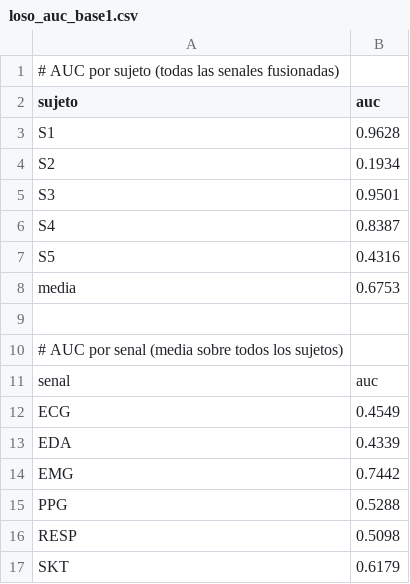
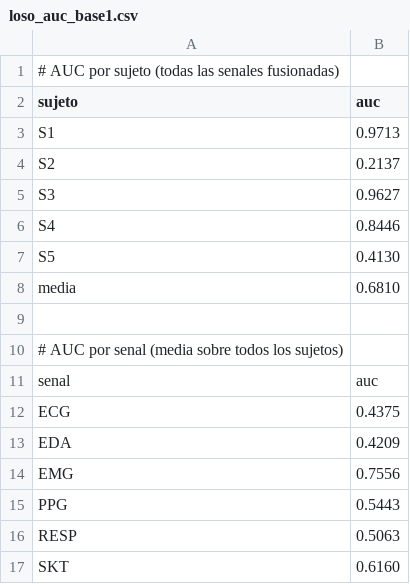
Before and after one commit to raquelgomez2003/Trabajo-de-Fin-de-Grado, a CSV file: loso_auc_base1.csv, drawn as a sheet.

Commit message:
corrección loso con n estimators, max depth y class weight.

```diff
--- a/loso_auc_base1.csv
+++ b/loso_auc_base1.csv
@@ -2,8 +2,8 @@
 sujeto,auc
-S1,0.9628
-S2,0.1934
-S3,0.9501
-S4,0.8387
-S5,0.4316
-media,0.6753
+S1,0.9713
+S2,0.2137
+S3,0.9627
+S4,0.8446
+S5,0.4130
+media,0.6810
 
@@ -11,7 +11,7 @@ media,0.6753
 senal,auc
-ECG,0.4549
-EDA,0.4339
-EMG,0.7442
-PPG,0.5288
-RESP,0.5098
-SKT,0.6179
+ECG,0.4375
+EDA,0.4209
+EMG,0.7556
+PPG,0.5443
+RESP,0.5063
+SKT,0.6160
```
Also changed, not shown: loso_auc_base2.csv, 1 other file.
